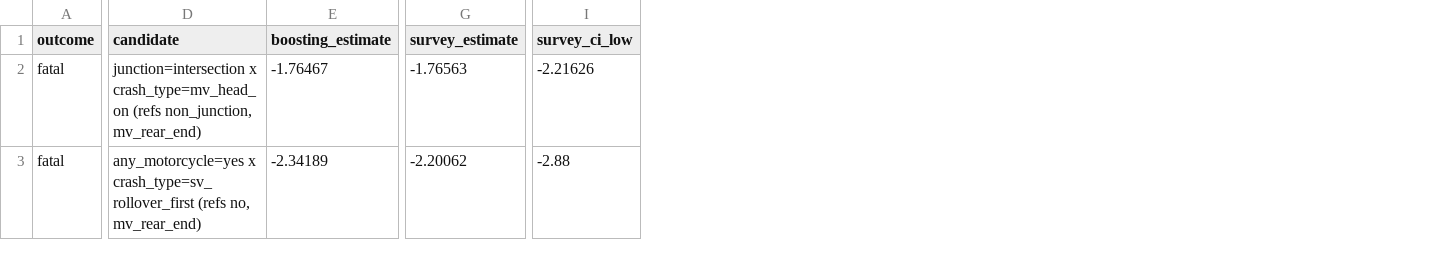
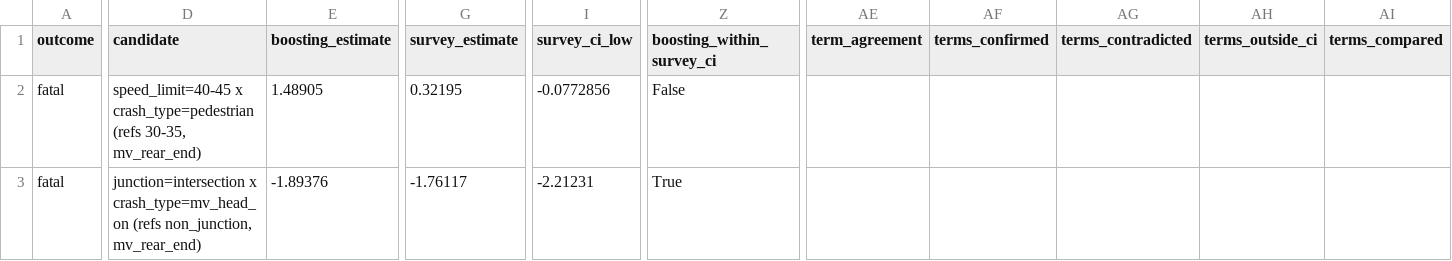
Before and after one commit to RAHV-FB/nhtsa-stats-US, a CSV file: outputs/tables/ml/pattern_confirmation.csv, drawn as a sheet; only a part is shown, gaps mark what is left out; the diff covers the shown part only; the diff names each change by its address in the sheet, - before the commit and + after, or states it on an @@ line.

```diff
--- a/outputs/tables/ml/pattern_confirmation.csv
+++ b/outputs/tables/ml/pattern_confirmation.csv
+column Z (boosting_within_survey_ci), rows 2-3: False | True
+column AE (term_agreement), empty
+column AF (terms_confirmed), empty
+column AG (terms_contradicted), empty
+column AH (terms_outside_ci), empty
+column AI (terms_compared), empty
-D2 (candidate): junction=intersection x crash_type=mv_head_on (refs non_junction, mv_rear_end)
+D2 (candidate): speed_limit=40-45 x crash_type=pedestrian (refs 30-35, mv_rear_end)
-E2 (boosting_estimate): -1.76467
+E2 (boosting_estimate): 1.48905
-G2 (survey_estimate): -1.76563
+G2 (survey_estimate): 0.32195
-I2 (survey_ci_low): -2.21626
+I2 (survey_ci_low): -0.0772856
-D3 (candidate): any_motorcycle=yes x crash_type=sv_rollover_first (refs no, mv_rear_end)
+D3 (candidate): junction=intersection x crash_type=mv_head_on (refs non_junction, mv_rear_end)
-E3 (boosting_estimate): -2.34189
+E3 (boosting_estimate): -1.89376
-G3 (survey_estimate): -2.20062
+G3 (survey_estimate): -1.76117
-I3 (survey_ci_low): -2.88
+I3 (survey_ci_low): -2.21231
```
Also changed, not shown: 66 edited cells elsewhere in this file, outputs/tables/ml/feature_sensitivity.csv, outputs/tables/ml/implied_interactions.csv, 46 other files.
